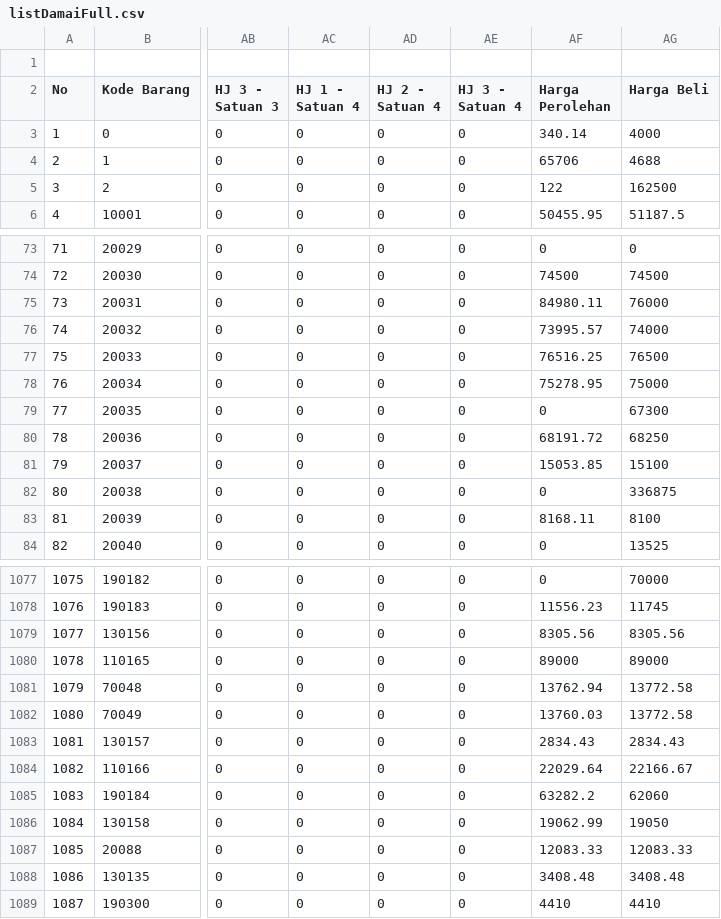
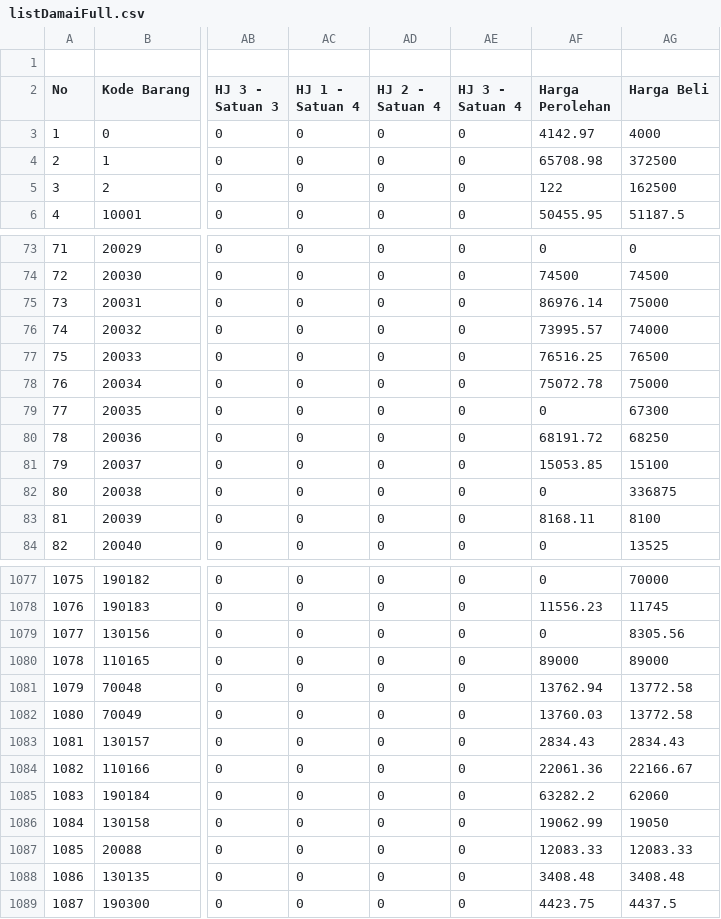
Before and after one commit to rustyping/damai, a CSV file: listDamaiFull.csv, drawn as a sheet; only a part is shown, gaps mark what is left out; the diff covers the shown part only; the diff names each change by its address in the sheet, - before the commit and + after, or states it on an @@ line.

```diff
--- a/listDamaiFull.csv
+++ b/listDamaiFull.csv
-AF3 (Harga Perolehan): 340.14
+AF3 (Harga Perolehan): 4142.97
-AF4 (Harga Perolehan): 65706
+AF4 (Harga Perolehan): 65708.98
-AG4 (Harga Beli): 4688
+AG4 (Harga Beli): 372500
-AF75 (Harga Perolehan): 84980.11
+AF75 (Harga Perolehan): 86976.14
-AG75 (Harga Beli): 76000
+AG75 (Harga Beli): 75000
-AF78 (Harga Perolehan): 75278.95
+AF78 (Harga Perolehan): 75072.78
-AF1079 (Harga Perolehan): 8305.56
+AF1079 (Harga Perolehan): 0
-AF1084 (Harga Perolehan): 22029.64
+AF1084 (Harga Perolehan): 22061.36
-AF1089 (Harga Perolehan): 4410
+AF1089 (Harga Perolehan): 4423.75
-AG1089 (Harga Beli): 4410
+AG1089 (Harga Beli): 4437.5
```
Also changed, not shown: 68 edited cells elsewhere in this file, stock.csv.
